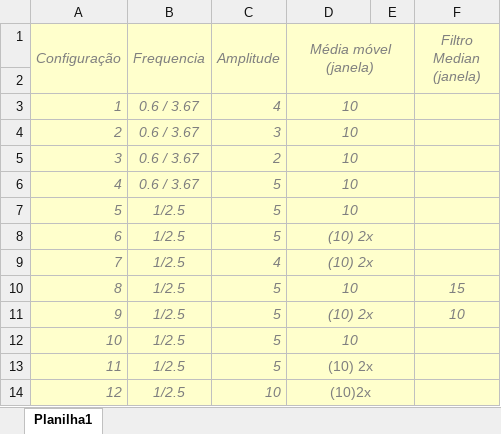
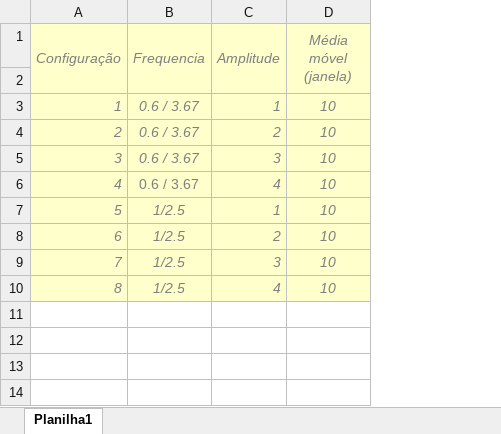
Before and after one commit to brenda-gouveia/CSI-main, an Excel workbook: configuracoes.xlsx, sheet Planilha1, drawn as a sheet; values as stored, in another font and other column widths than the file's, no borders; removed rows and columns are numbered as before the commit, all else as after; the diff names each change by its address in the sheet, - before the commit and + after, or states it on an @@ line.

Commit message:
config 1

```diff
--- a/configuracoes.xlsx (sheet Planilha1)
+++ b/configuracoes.xlsx (sheet Planilha1)
-column E, empty
-column F (Filtro Median (janela)), row 10: 15
+row 3: 1 | 0.6 / 3.67 | 1 | 10
@@ row 5 moved to row 4: 2 @@
@@ row 4 moved to row 5: 3 @@
@@ column A (Configuração) renumbered from row 6 down @@
-B6 italic: on
+B6 italic: off
-D3:E3 merged
-row 6: 4 | 0.6 / 3.67 | 5 | 10
-C7 (Amplitude): 5
+C7 (Amplitude): 1
-D7:E7 merged
-row 8: 6 | 1/2.5 | 5 | (10) 2x
-row 9: 7 | 1/2.5 | 4 | (10) 2x
-C8 (Amplitude): 5
+C8 (Amplitude): 2
-D10:E10 merged
-row 11: 9 | 1/2.5 | 5 | (10) 2x |  | 10
-C9 (Amplitude): 5
+C9 (Amplitude): 3
-D12:E12 merged
-row 13: 11 | 1/2.5 | 5 | (10) 2x
-C10 (Amplitude): 10
+C10 (Amplitude): 4
-D10 (Média móvel (janela)): (10)2x
+D10 (Média móvel (janela)): 10
-D10 italic: off
+D10 italic: on
-D14:E14 merged
```
